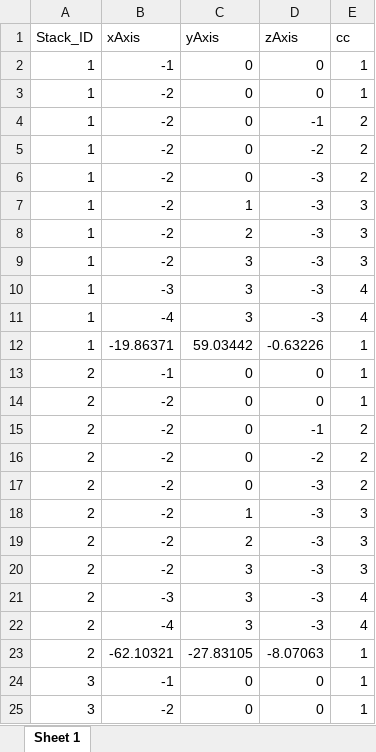
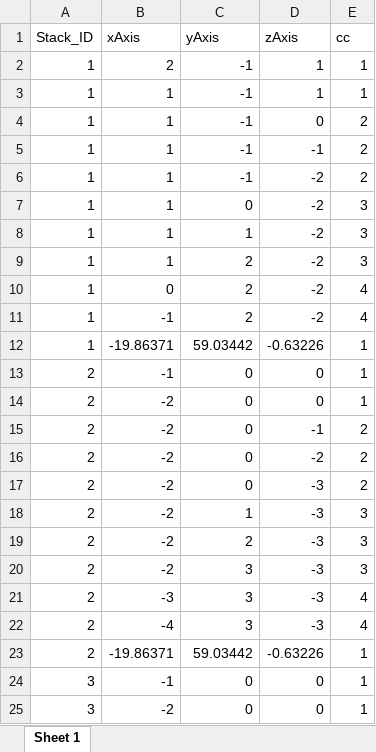
Before and after one commit to katyem/smaig, an Excel workbook: SMAIG.xlsx, sheet Sheet 1, drawn as a sheet; only a part is shown; values as stored, in another font and other column widths than the file's, no borders; removed rows and columns are numbered as before the commit, all else as after; the diff names each change by its address in the sheet, - before the commit and + after, or states it on an @@ line.

```diff
--- a/SMAIG.xlsx (sheet Sheet 1)
+++ b/SMAIG.xlsx (sheet Sheet 1)
-B2 (xAxis): -1
+B2 (xAxis): 2
-C2:C3 (yAxis): 0
+C2:C3 (yAxis): -1
-D2:D3 (zAxis): 0
+D2:D3 (zAxis): 1
-B3 (xAxis): -2
+B3 (xAxis): 1
+row 4: 1 | 1 | -1 | 0 | 2
-B5:B9 (xAxis): -2
+B5:B9 (xAxis): 1
-C5:C6 (yAxis): 0
+C5:C6 (yAxis): -1
-D7:D9 (zAxis): -3
+D7:D9 (zAxis): -2
-E7 (cc): 2
+E7 (cc): 3
-row 9: 1 | -2 | 3 | -3 | 3
-B10 (xAxis): -3
+B10 (xAxis): 0
-C10:C11 (yAxis): 3
+C10:C11 (yAxis): 2
-D10:D11 (zAxis): -3
+D10:D11 (zAxis): -2
-B11 (xAxis): -4
+B11 (xAxis): -1
-B23 (xAxis): -62.10321
+B23 (xAxis): -19.86371
-C23 (yAxis): -27.83105
+C23 (yAxis): 59.03442
-D23 (zAxis): -8.07063
+D23 (zAxis): -0.63226
```
Also changed, not shown: SMAIG occlusion/colorCount.xlsx, 2 other files.
